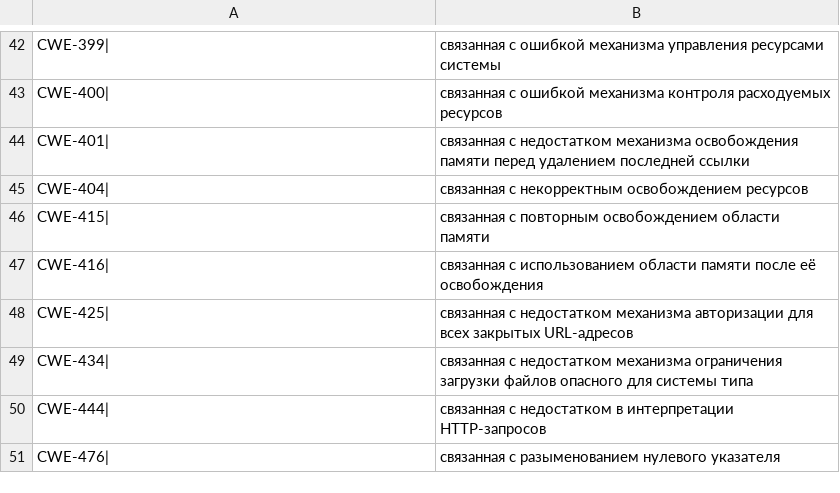
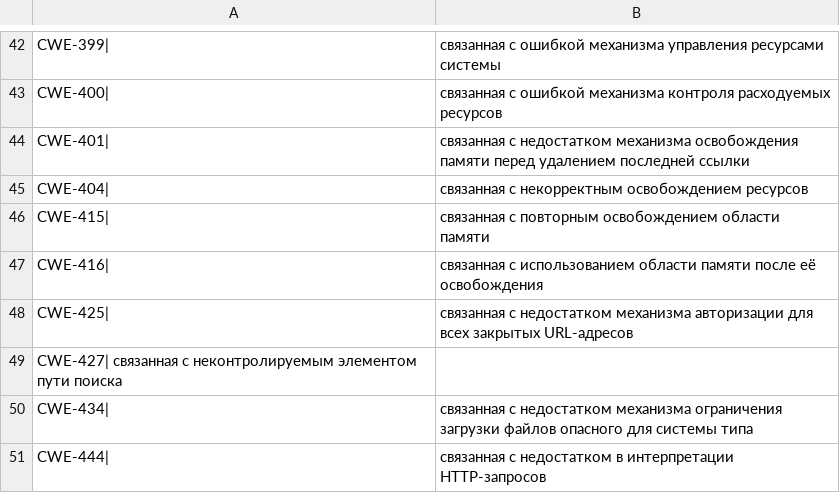
Before and after one commit to OlegKocha/rusbitech-bdu, a CSV file: associations/cwe_to_naming.csv, drawn as a sheet; only a part is shown, gaps mark what is left out; the shorter side is filled out with more unchanged rows; the diff names each change by its address in the sheet, - before the commit and + after, or states it on an @@ line.

Commit message:
Обновления словаря

```diff
--- a/associations/cwe_to_naming.csv
+++ b/associations/cwe_to_naming.csv
+row 49: CWE-427| связанная с неконтролируемым элементом пути поиска
```
